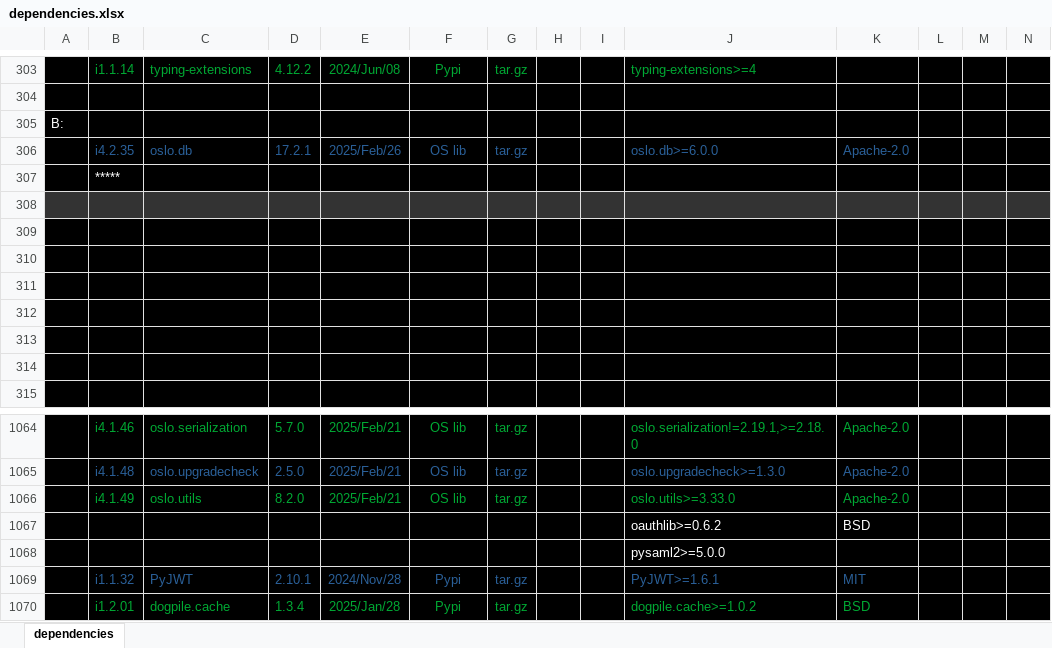
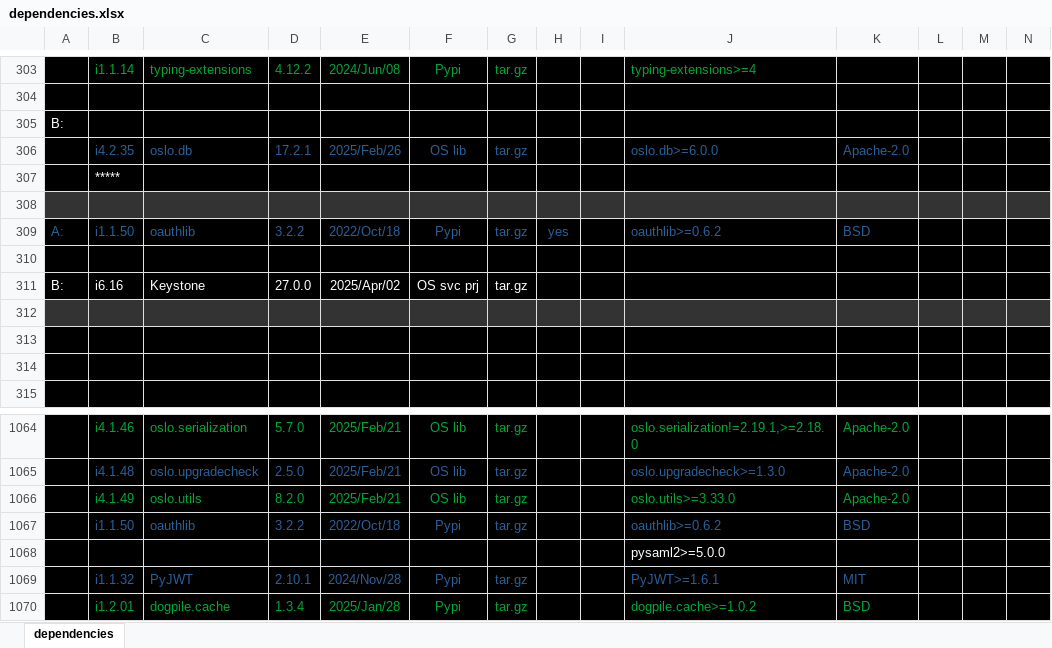
Before and after one commit to sevilla-larry/OpenStack-scripts, an Excel workbook: 25.1.Epoxy/dependencies.xlsx, sheet dependencies, drawn as a sheet; only a part is shown, gaps mark what is left out; values as stored, in another font and other column widths than the file's, no borders; removed rows and columns are numbered as before the commit, all else as after; rows hold the shown columns only; the diff covers the shown part only; the diff names each change by its address in the sheet, - before the commit and + after, or states it on an @@ line.

Commit message:
add oauthlib

```diff
--- a/25.1.Epoxy/dependencies.xlsx (sheet dependencies)
+++ b/25.1.Epoxy/dependencies.xlsx (sheet dependencies)
-row 309: (empty)
+row 309: A: | i1.1.50 | oauthlib | 3.2.2 | 2022/Oct/18 | Pypi | tar.gz | yes |  | oauthlib>=0.6.2 | BSD
-row 311: (empty)
+row 311: B: | i6.16 | Keystone | 27.0.0 | 2025/Apr/02 | OS svc prj | tar.gz
-A312:N312 fill: #000000
+A312:N312 fill: #333333
-row 1067:  |  |  |  |  |  |  |  |  | oauthlib>=0.6.2 | BSD
+row 1067:  | i1.1.50 | oauthlib | 3.2.2 | 2022/Oct/18 | Pypi | tar.gz |  |  | oauthlib>=0.6.2 | BSD
```
Also changed, not shown: cell formats elsewhere in this sheet, 4 other files.
